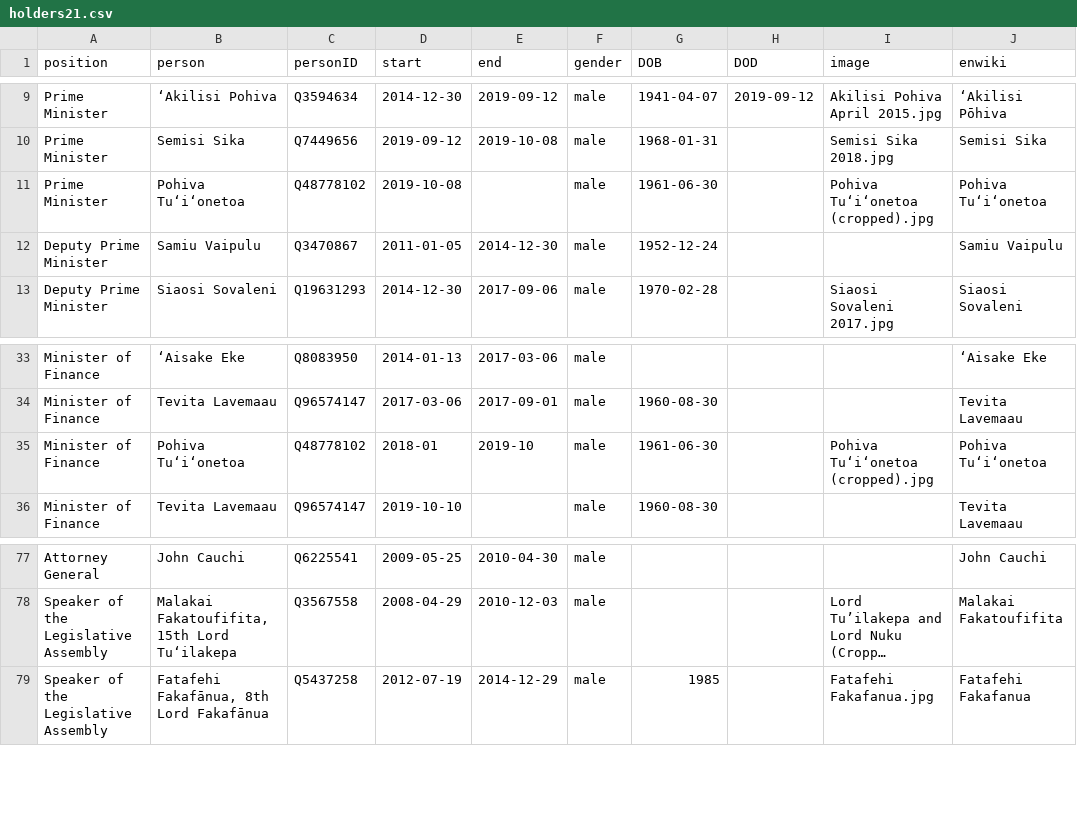
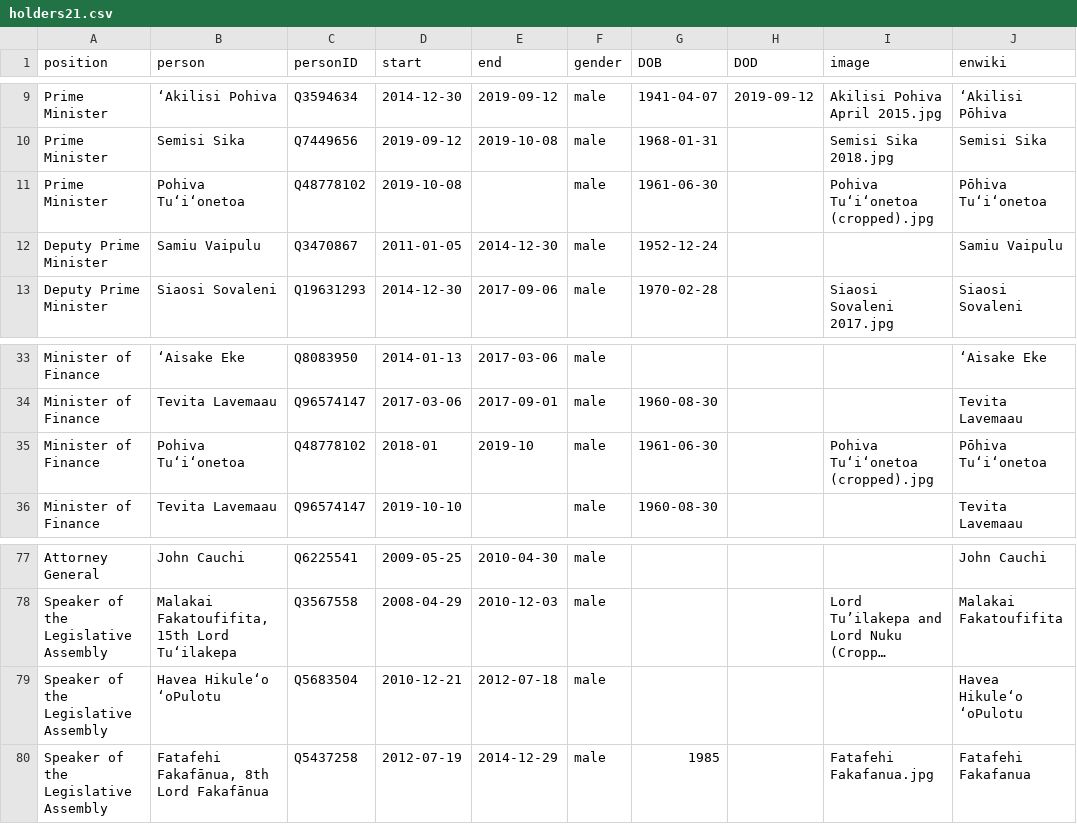
Before and after one commit to every-politician-scrapers/tonga-ministers, a CSV file: html/holders21.csv, drawn as a sheet; only a part is shown, gaps mark what is left out; long unchanged cells end in …; the diff names each change by its address in the sheet, - before the commit and + after, or states it on an @@ line.

```diff
--- a/html/holders21.csv
+++ b/html/holders21.csv
-J11 (enwiki): Pohiva Tuʻiʻonetoa
+J11 (enwiki): Pōhiva Tuʻiʻonetoa
-J35 (enwiki): Pohiva Tuʻiʻonetoa
+J35 (enwiki): Pōhiva Tuʻiʻonetoa
+row 79: Speaker of the Legislative Assembly | Havea Hikule‘o ‘oPulotu | Q5683504 | 2010-12-21 | 2012-07-18 | male |  |  |  | Havea Hikuleʻo ʻoPulotu
```
Also changed, not shown: html/legislators.csv, 1 other file.
